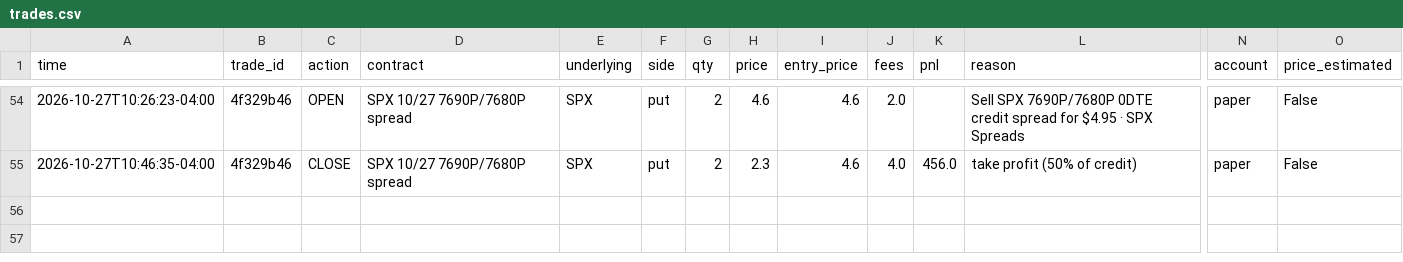
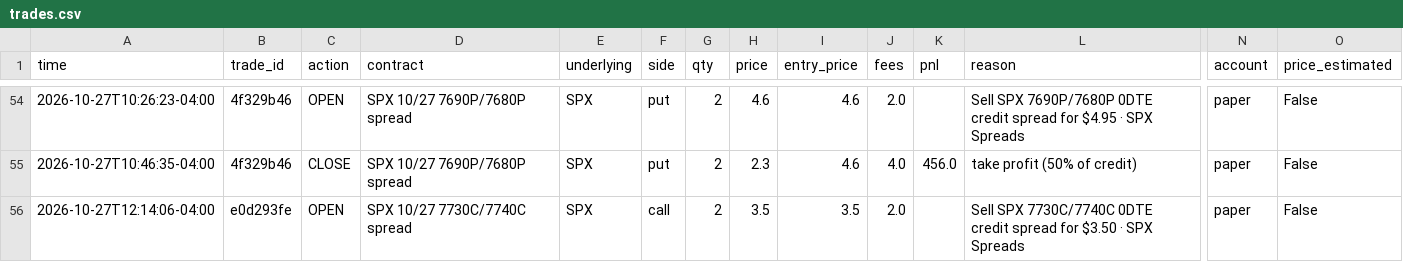
Before and after one commit to gutlapalli10/trade-journal, a CSV file: trades.csv, drawn as a sheet; only a part is shown, gaps mark what is left out; rows hold the shown columns only; the diff names each change by its address in the sheet, - before the commit and + after, or states it on an @@ line.

Commit message:
Update trade journal (55 orders)

```diff
--- a/trades.csv
+++ b/trades.csv
+row 56: 2026-10-27T12:14:06-04:00 | e0d293fe | OPEN | SPX 10/27 7730C/7740C spread | SPX | call | 2 | 3.5 | 3.5 | 2.0 |  | Sell SPX 7730C/7740C 0DTE credit spread for $3.50 · SPX Spreads | paper | False
```
